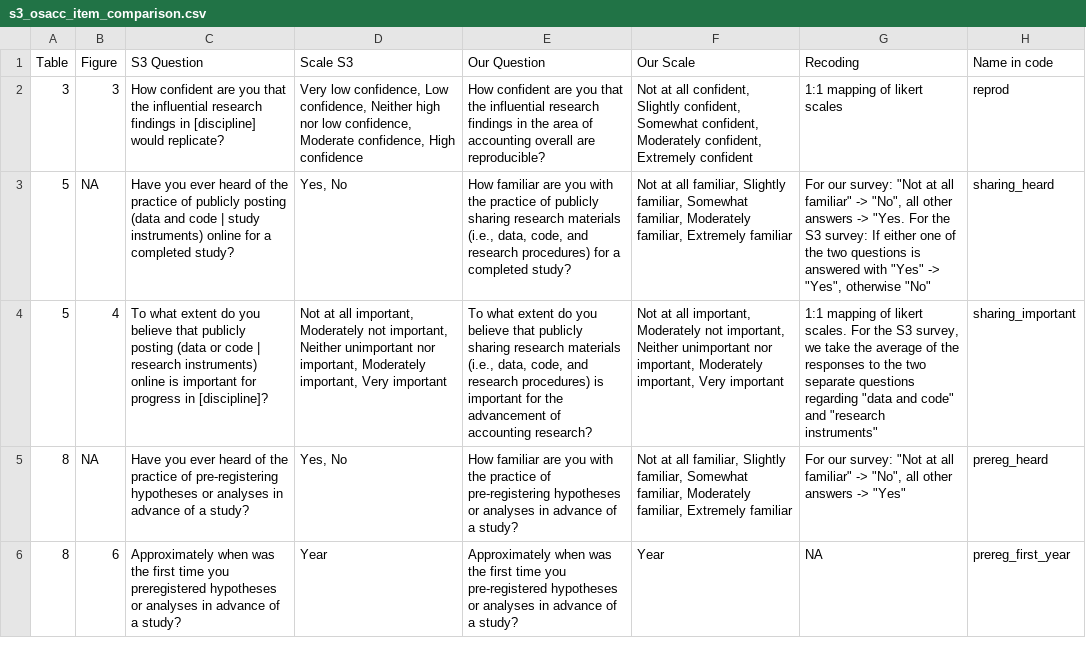
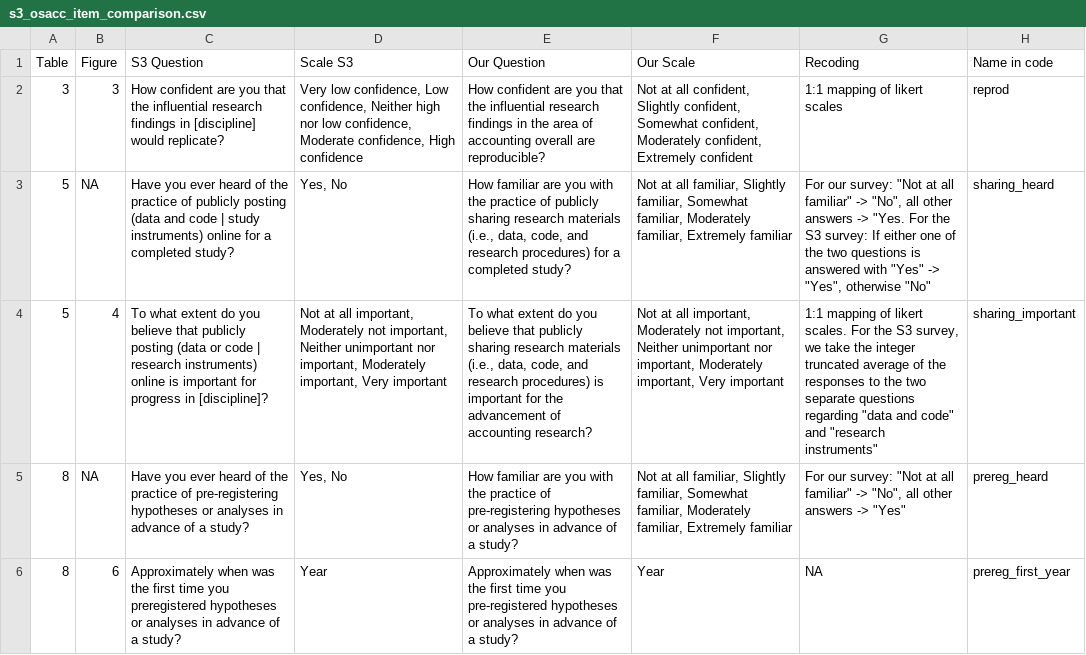
Before and after one commit to joachim-gassen/osacc, a CSV file: data/external/s3_osacc_item_comparison.csv, drawn as a sheet; only a part is shown; the diff names each change by its address in the sheet, - before the commit and + after, or states it on an @@ line.

```diff
--- a/data/external/s3_osacc_item_comparison.csv
+++ b/data/external/s3_osacc_item_comparison.csv
-G4 (Recoding): …take the average of…
+G4 (Recoding): …take the integer truncated average of…
```
Also changed, not shown: 13 other files.
